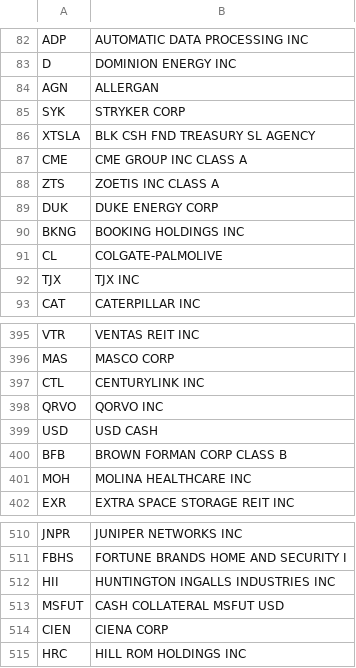
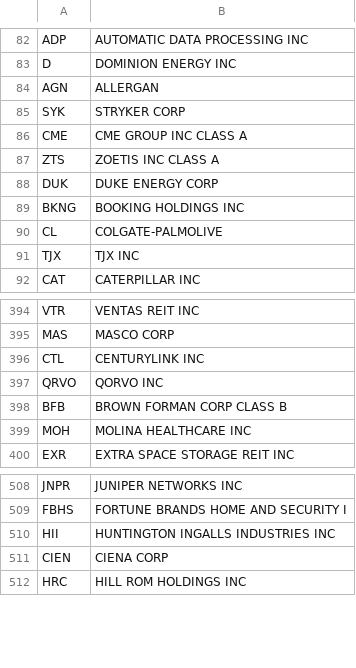
Before and after one commit to aidanmathewson/StockPersonalProject, a CSV file: data/russell3000.csv, drawn as a sheet; only a part is shown, gaps mark what is left out; the diff names each change by its address in the sheet, - before the commit and + after, or states it on an @@ line.

```diff
--- a/data/russell3000.csv
+++ b/data/russell3000.csv
-row 86: XTSLA | BLK CSH FND TREASURY SL AGENCY
-row 399: USD | USD CASH
-row 513: MSFUT | CASH COLLATERAL MSFUT USD
```
Also changed, not shown: 2 other files.
